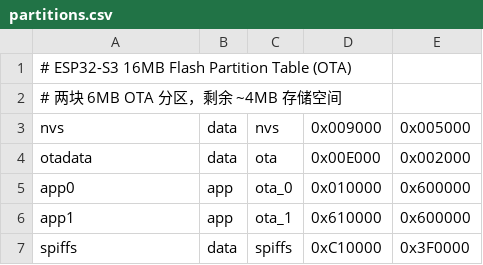
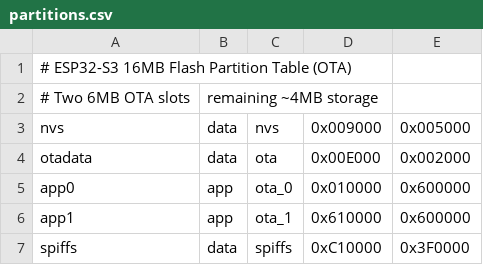
Before and after one commit to oupengopu/zhitong-preamp-2, a CSV file: partitions.csv, drawn as a sheet.

```diff
--- a/partitions.csv
+++ b/partitions.csv
@@ -1,3 +1,3 @@
 # ESP32-S3 16MB Flash Partition Table (OTA)
-# 两块 6MB OTA 分区，剩余 ~4MB 存储空间
+# Two 6MB OTA slots, remaining ~4MB storage
 nvs,      data, nvs,       0x009000, 0x005000,
```
Also changed, not shown: 4 other files.
